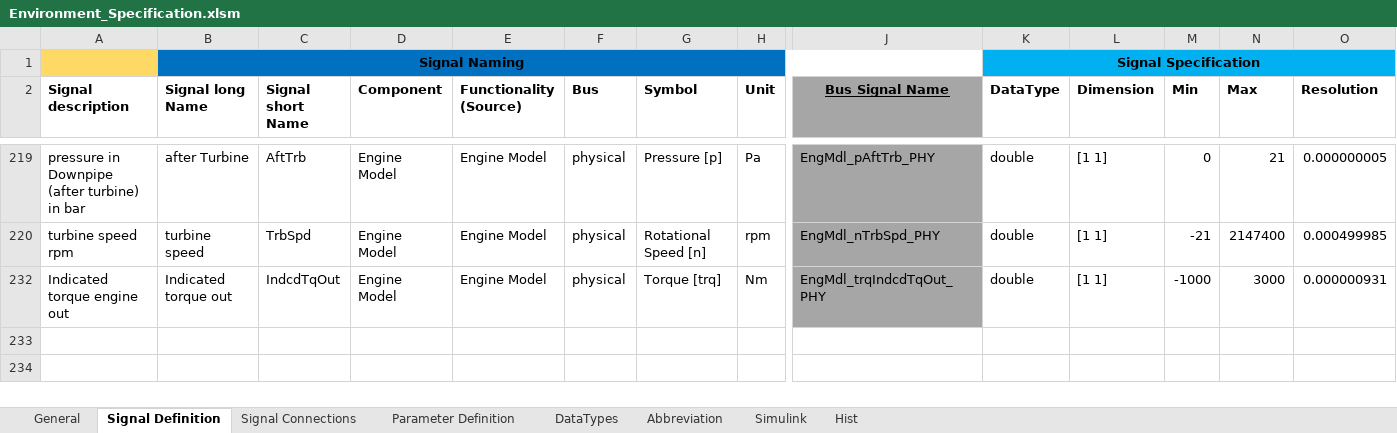
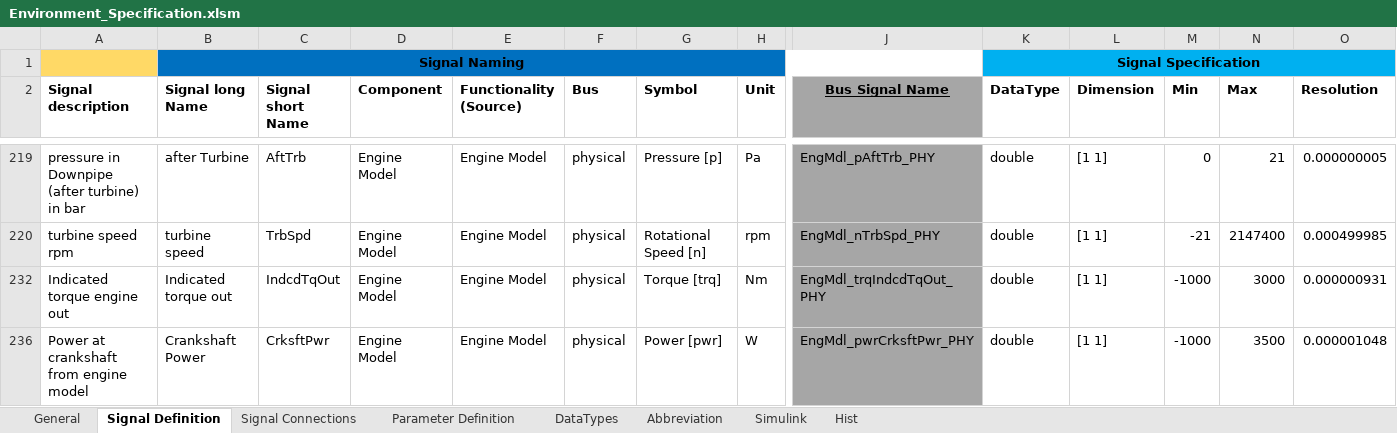
Before and after one commit to eozatay/optitruck_simulator, an Excel workbook: Environment_Specification.xlsm, sheet Signal Definition, drawn as a sheet; only a part is shown, gaps mark what is left out; values as stored, in another font and other column widths than the file's, no borders; charts and pictures not drawn; rows hold the shown columns only; the diff names each change by its address in the sheet, - before the commit and + after, or states it on an @@ line.

Commit message:
Add files via upload
Added signal Power_crankshaft out from engine model

```diff
--- a/Environment_Specification.xlsm (sheet Signal Definition)
+++ b/Environment_Specification.xlsm (sheet Signal Definition)
+row 236: Power at crankshaft from engine model | Crankshaft Power | CrksftPwr | Engine Model | Engine Model | physical | Power [pwr] | W | EngMdl_pwrCrksftPwr_PHY | double | [1 1] | -1000 | 3500 | 0.000001048
```
Also changed, not shown: sheet Signal Connections, sheet Hist, charts or pictures.
